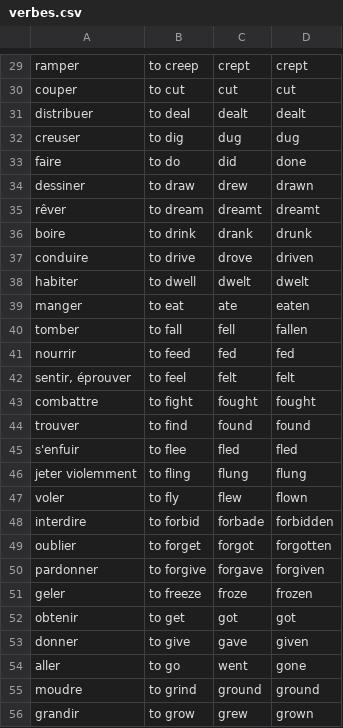
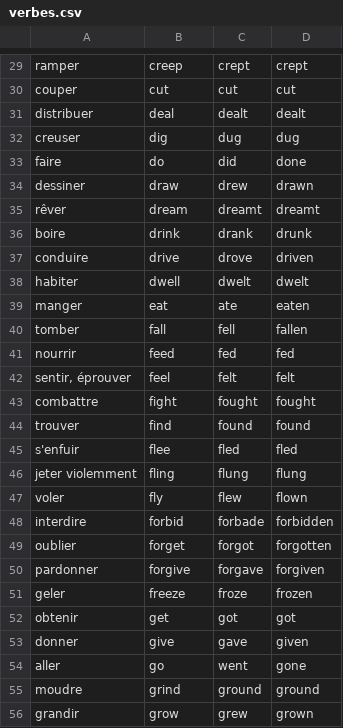
Before and after one commit to AZachia/Verbes-Irreguliers, a CSV file: verbes/verbes.csv, drawn as a sheet; only a part is shown, gaps mark what is left out; the diff covers the shown part only; the diff names each change by its address in the sheet, - before the commit and + after, or states it on an @@ line.

```diff
--- a/verbes/verbes.csv
+++ b/verbes/verbes.csv
-B29: to creep
+B29: creep
-B30: to cut
+B30: cut
-B31: to deal
+B31: deal
-B32: to dig
+B32: dig
-B33: to do
+B33: do
-B34: to draw
+B34: draw
-B35: to dream
+B35: dream
-B36: to drink
+B36: drink
-B37: to drive
+B37: drive
-B38: to dwell
+B38: dwell
-B39: to eat
+B39: eat
-B40: to fall
+B40: fall
-B41: to feed
+B41: feed
-B42: to feel
+B42: feel
-B43: to fight
+B43: fight
-B44: to find
+B44: find
-B45: to flee
+B45: flee
-B46: to fling
+B46: fling
-B47: to fly
+B47: fly
-B48: to forbid
+B48: forbid
-B49: to forget
+B49: forget
-B50: to forgive
+B50: forgive
-B51: to freeze
+B51: freeze
-B52: to get
+B52: get
-B53: to give
+B53: give
-B54: to go
+B54: go
-B55: to grind
+B55: grind
-B56: to grow
+B56: grow
```
Also changed, not shown: 128 edited cells elsewhere in this file.
